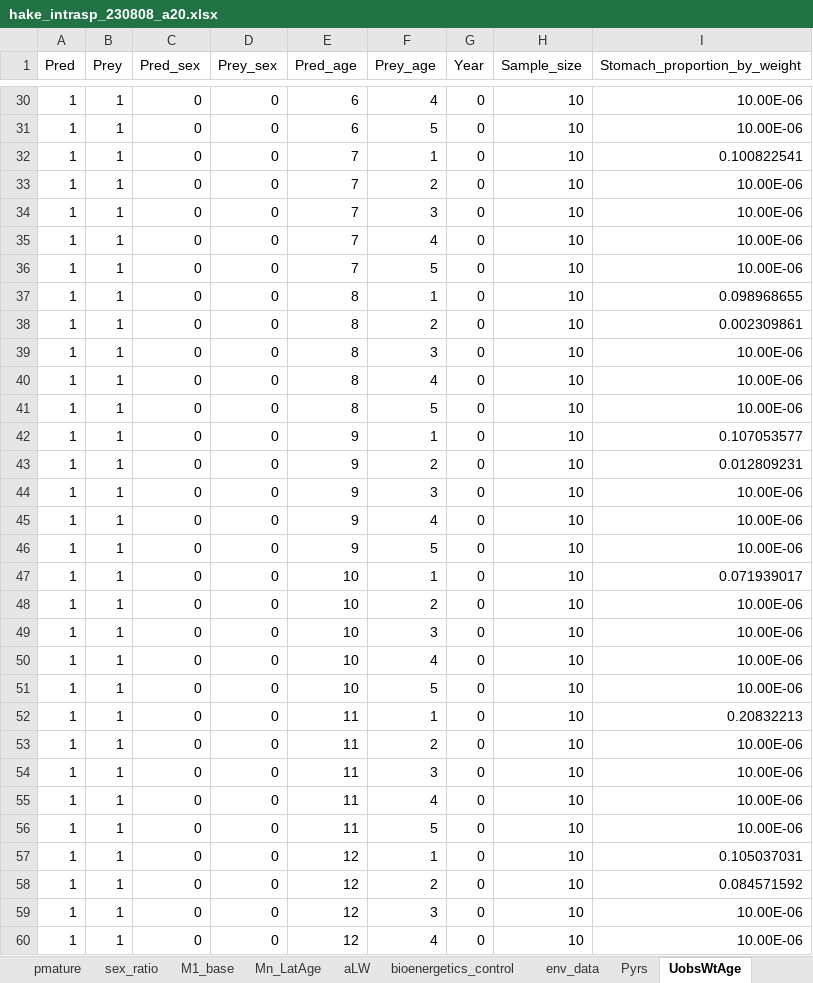
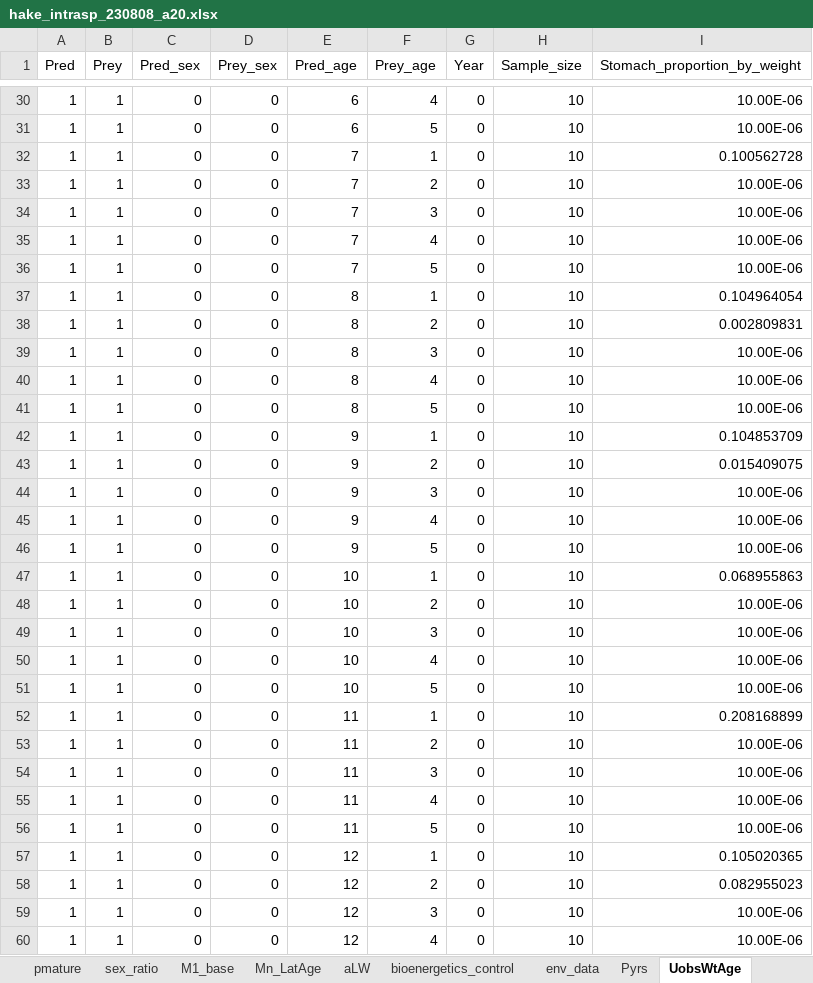
Before and after one commit to sowasser/hake-CEATTLE, an Excel workbook: data/hake_intrasp_230808_a20.xlsx, sheet UobsWtAge, drawn as a sheet; only a part is shown, gaps mark what is left out; values as stored, in another font and other column widths than the file's, no borders; the diff covers the shown part only; the diff names each change by its address in the sheet, - before the commit and + after, or states it on an @@ line.

```diff
--- a/data/hake_intrasp_230808_a20.xlsx (sheet UobsWtAge)
+++ b/data/hake_intrasp_230808_a20.xlsx (sheet UobsWtAge)
-I32 (Stomach_proportion_by_weight): 0.100822541
+I32 (Stomach_proportion_by_weight): 0.100562728
-I37 (Stomach_proportion_by_weight): 0.098968655
+I37 (Stomach_proportion_by_weight): 0.104964054
-I38 (Stomach_proportion_by_weight): 0.002309861
+I38 (Stomach_proportion_by_weight): 0.002809831
-I42 (Stomach_proportion_by_weight): 0.107053577
+I42 (Stomach_proportion_by_weight): 0.104853709
-I43 (Stomach_proportion_by_weight): 0.012809231
+I43 (Stomach_proportion_by_weight): 0.015409075
-I47 (Stomach_proportion_by_weight): 0.071939017
+I47 (Stomach_proportion_by_weight): 0.068955863
-I52 (Stomach_proportion_by_weight): 0.20832213
+I52 (Stomach_proportion_by_weight): 0.208168899
-I57 (Stomach_proportion_by_weight): 0.105037031
+I57 (Stomach_proportion_by_weight): 0.105020365
-I58 (Stomach_proportion_by_weight): 0.084571592
+I58 (Stomach_proportion_by_weight): 0.082955023
```
Also changed, not shown: 40 edited cells elsewhere in this sheet, 2 other files.
